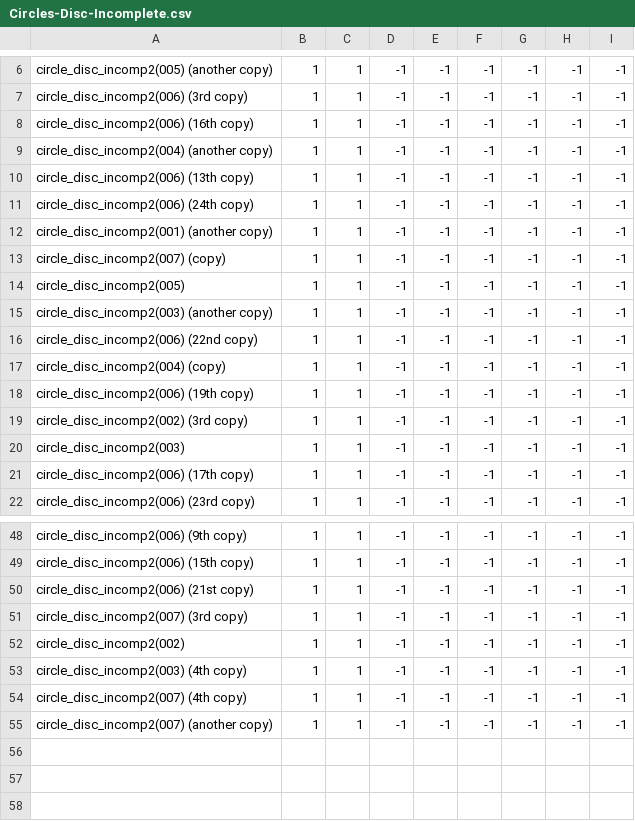
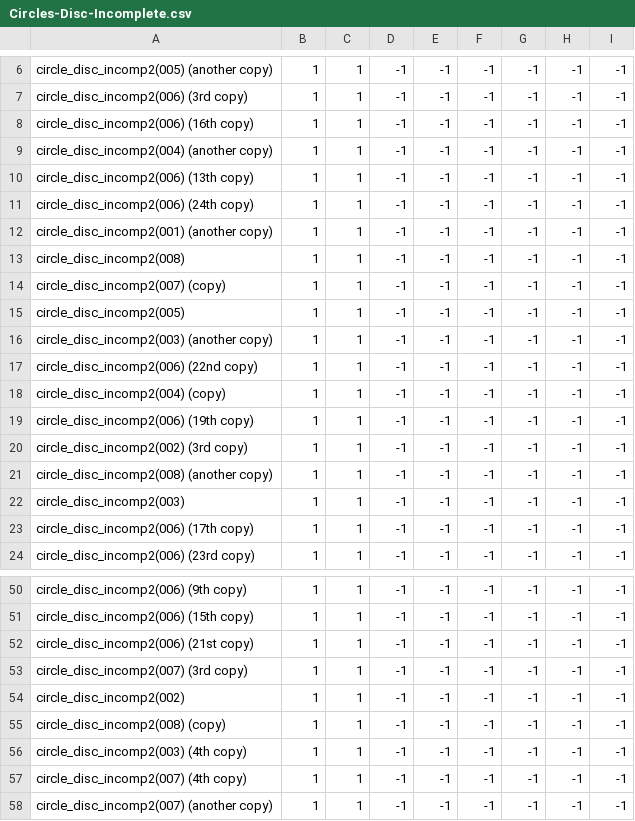
Before and after one commit to theunknowner/NN3-Disc, a CSV file: NN3-Disc/Training/Labels/Circles-Disc-Incomplete.csv, drawn as a sheet; only a part is shown, gaps mark what is left out.

```diff
--- a/NN3-Disc/Training/Labels/Circles-Disc-Incomplete.csv
+++ b/NN3-Disc/Training/Labels/Circles-Disc-Incomplete.csv
@@ -12,2 +12,3 @@ circle_disc_incomp2(006) (24th copy),1,1,-1,-1,-1,-1,-1,-1
 circle_disc_incomp2(001) (another copy),1,1,-1,-1,-1,-1,-1,-1
+circle_disc_incomp2(008),1,1,-1,-1,-1,-1,-1,-1
 circle_disc_incomp2(007) (copy),1,1,-1,-1,-1,-1,-1,-1
@@ -19,2 +20,3 @@ circle_disc_incomp2(006) (19th copy),1,1,-1,-1,-1,-1,-1,-1
 circle_disc_incomp2(002) (3rd copy),1,1,-1,-1,-1,-1,-1,-1
+circle_disc_incomp2(008) (another copy),1,1,-1,-1,-1,-1,-1,-1
 circle_disc_incomp2(003),1,1,-1,-1,-1,-1,-1,-1
@@ -52,2 +54,3 @@ circle_disc_incomp2(007) (3rd copy),1,1,-1,-1,-1,-1,-1,-1
 circle_disc_incomp2(002),1,1,-1,-1,-1,-1,-1,-1
+circle_disc_incomp2(008) (copy),1,1,-1,-1,-1,-1,-1,-1
 circle_disc_incomp2(003) (4th copy),1,1,-1,-1,-1,-1,-1,-1
```
Also changed, not shown: 5 other files.
